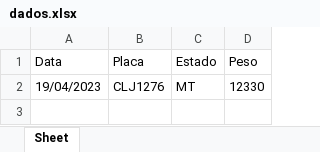
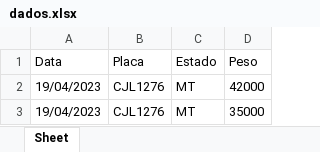
Before and after one commit to hsavios/pyExcel, an Excel workbook: dados.xlsx, sheet Sheet, drawn as a sheet; values as stored, in another font and other column widths than the file's, no borders; the diff names each change by its address in the sheet, - before the commit and + after, or states it on an @@ line.

Commit message:
Refatorado para somar os pesos

```diff
--- a/dados.xlsx (sheet Sheet)
+++ b/dados.xlsx (sheet Sheet)
-B2 (Placa): CLJ1276
+B2 (Placa): CJL1276
-D2 (Peso): 12330
+D2 (Peso): 42000
+row 3: 19/04/2023 | CJL1276 | MT | 35000
```
Also changed, not shown: 1 other file.
